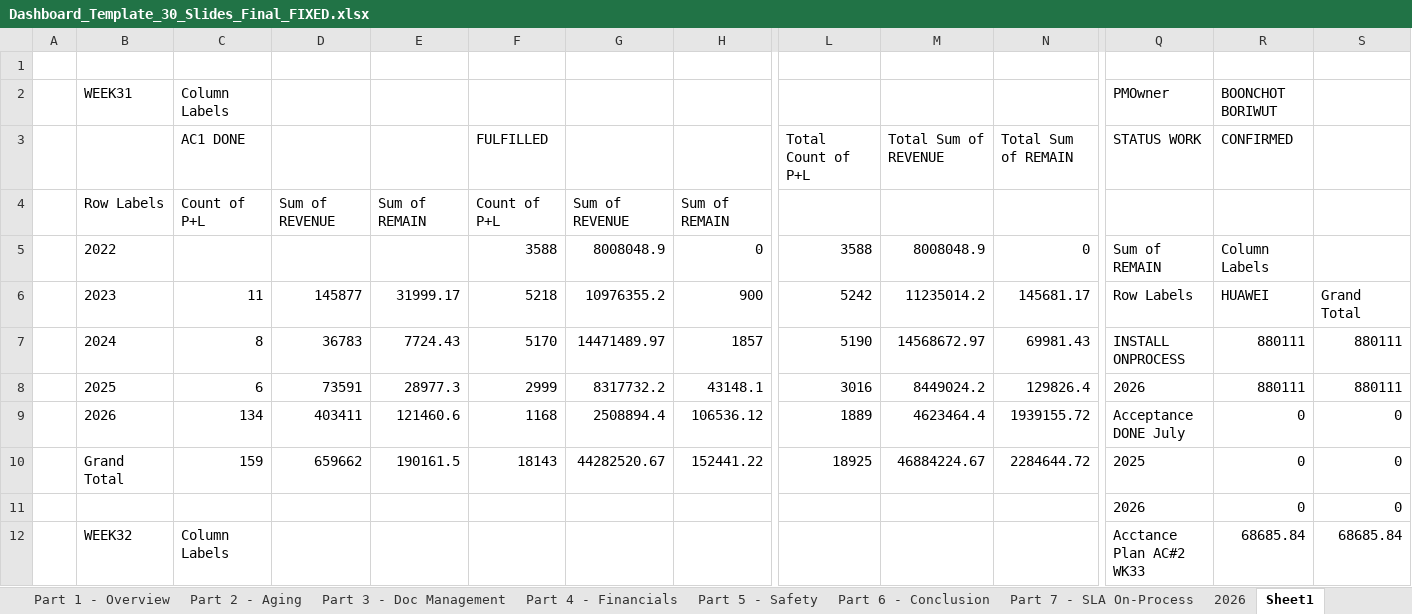
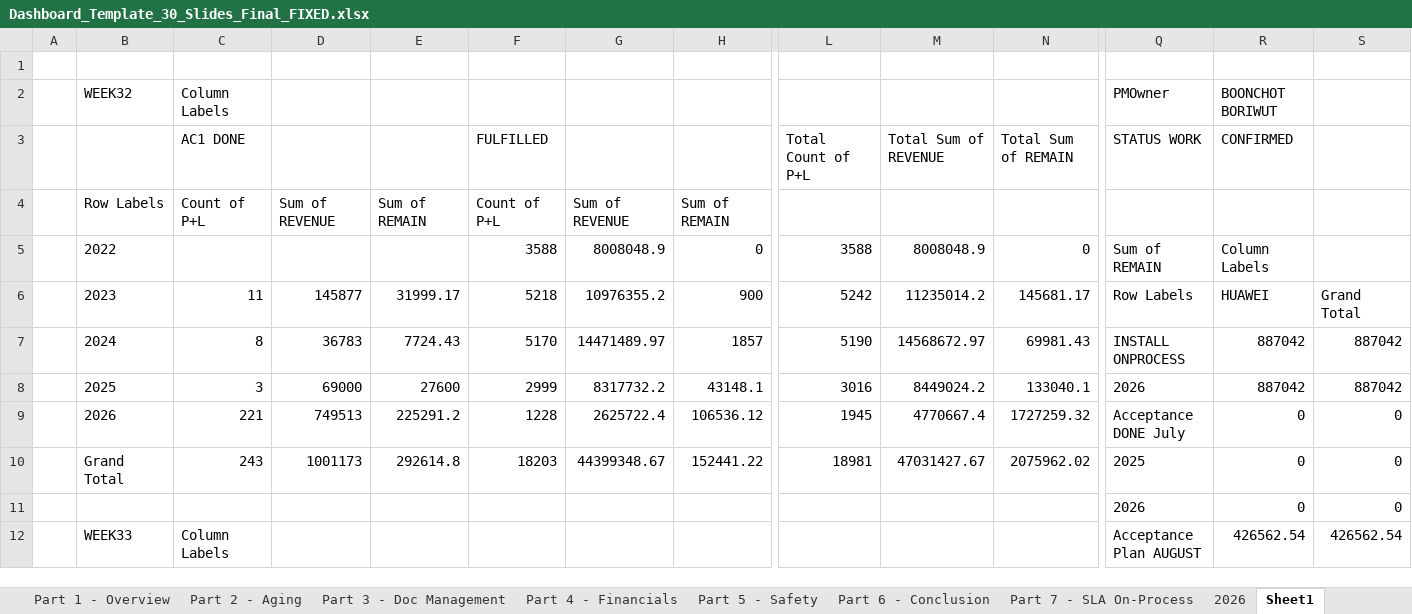
Before and after one commit to boonchotbor-design/0-Dashboard, an Excel workbook: Dashboard_Template_30_Slides_Final_FIXED.xlsx, sheet Sheet1, drawn as a sheet; only a part is shown, gaps mark what is left out; values as stored, in another font and other column widths than the file's, no borders; removed rows and columns are numbered as before the commit, all else as after; rows hold the shown columns only; the diff covers the shown part only; the diff names each change by its address in the sheet, - before the commit and + after, or states it on an @@ line.

```diff
--- a/Dashboard_Template_30_Slides_Final_FIXED.xlsx (sheet Sheet1)
+++ b/Dashboard_Template_30_Slides_Final_FIXED.xlsx (sheet Sheet1)
-B2: WEEK31
+B2: WEEK32
-R7: 880111
+R7: 887042
-S7: 880111
+S7: 887042
-row 8:  | 2025 | 6 | 73591 | 28977.3 | 2999 | 8317732.2 | 43148.1 | 3016 | 8449024.2 | 129826.4 | 2026 | 880111 | 880111
-row 9:  | 2026 | 134 | 403411 | 121460.6 | 1168 | 2508894.4 | 106536.12 | 1889 | 4623464.4 | 1939155.72 | Acceptance DONE July | 0 | 0
-row 10:  | Grand Total | 159 | 659662 | 190161.5 | 18143 | 44282520.67 | 152441.22 | 18925 | 46884224.67 | 2284644.72 | 2025 | 0 | 0
+row 8:  | 2025 | 3 | 69000 | 27600 | 2999 | 8317732.2 | 43148.1 | 3016 | 8449024.2 | 133040.1 | 2026 | 887042 | 887042
+row 9:  | 2026 | 221 | 749513 | 225291.2 | 1228 | 2625722.4 | 106536.12 | 1945 | 4770667.4 | 1727259.32 | Acceptance DONE July | 0 | 0
+row 10:  | Grand Total | 243 | 1001173 | 292614.8 | 18203 | 44399348.67 | 152441.22 | 18981 | 47031427.67 | 2075962.02 | 2025 | 0 | 0
-row 12:  | WEEK32 | Column Labels |  |  |  |  |  |  |  |  | Acctance Plan AC#2 WK33 | 68685.84 | 68685.84
+row 12:  | WEEK33 | Column Labels |  |  |  |  |  |  |  |  | Acceptance Plan AUGUST | 426562.54 | 426562.54
```
Also changed, not shown: 8 added rows, 8 removed rows and 15 edited cells elsewhere in this sheet, sheet 2026, sheet Part 7 - SLA On-Process, sheet Part 4 - Financials, sheet Part 3 - Doc Management, sheet Part 2 - Aging, sheet Part 1 - Overview, 3 other files.
